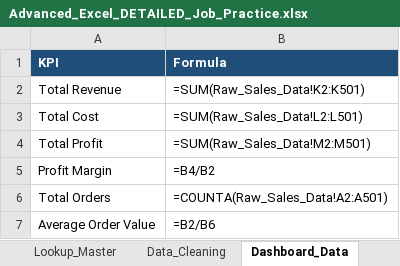
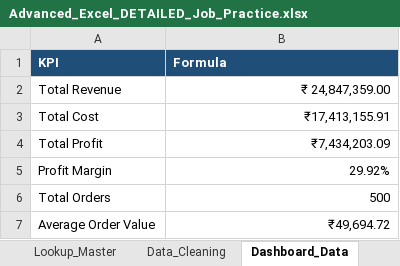
Before and after one commit to luckyyy08/Data-Science-Excel-Master-Study-Hub, an Excel workbook: Advanced_Excel_DETAILED_Job_Practice.xlsx, sheet Dashboard_Data, drawn as a sheet; values as stored, in another font and other column widths than the file's, no borders; formulas without a stored value are shown as written; the diff names each change by its address in the sheet, - before the commit and + after, or states it on an @@ line.

```diff
--- a/Advanced_Excel_DETAILED_Job_Practice.xlsx (sheet Dashboard_Data)
+++ b/Advanced_Excel_DETAILED_Job_Practice.xlsx (sheet Dashboard_Data)
-B2 (Formula): =SUM(Raw_Sales_Data!K2:K501)
+B2 (Formula): ₹ 24,847,359.00
-B3 (Formula): =SUM(Raw_Sales_Data!L2:L501)
+B3 (Formula): ₹17,413,155.91
-B4 (Formula): =SUM(Raw_Sales_Data!M2:M501)
+B4 (Formula): ₹7,434,203.09
-B5 (Formula): =B4/B2
+B5 (Formula): 29.92%
-B6 (Formula): =COUNTA(Raw_Sales_Data!A2:A501)
+B6 (Formula): 500
-B7 (Formula): =B2/B6
+B7 (Formula): ₹49,694.72
```
Also changed, not shown: sheet Employee_Data, sheet Formula_Bank, sheet Date_Text_Lab, sheet Detailed_Formula_Practice, sheet Dashboard, sheet Data_Cleaning, 1 more sheet, other sheet tabs, 4 other files.
